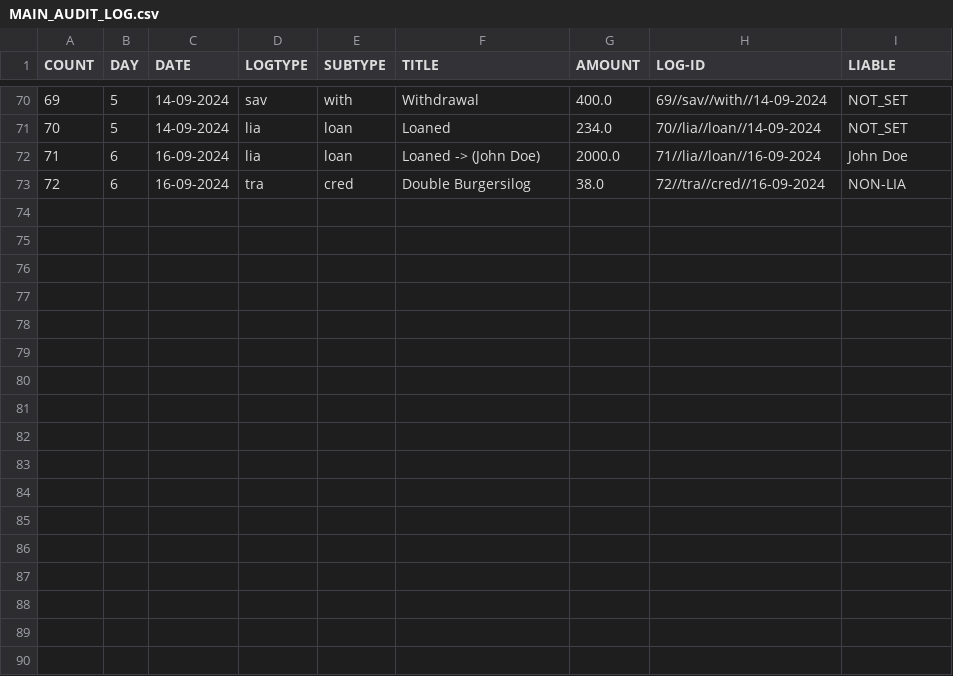
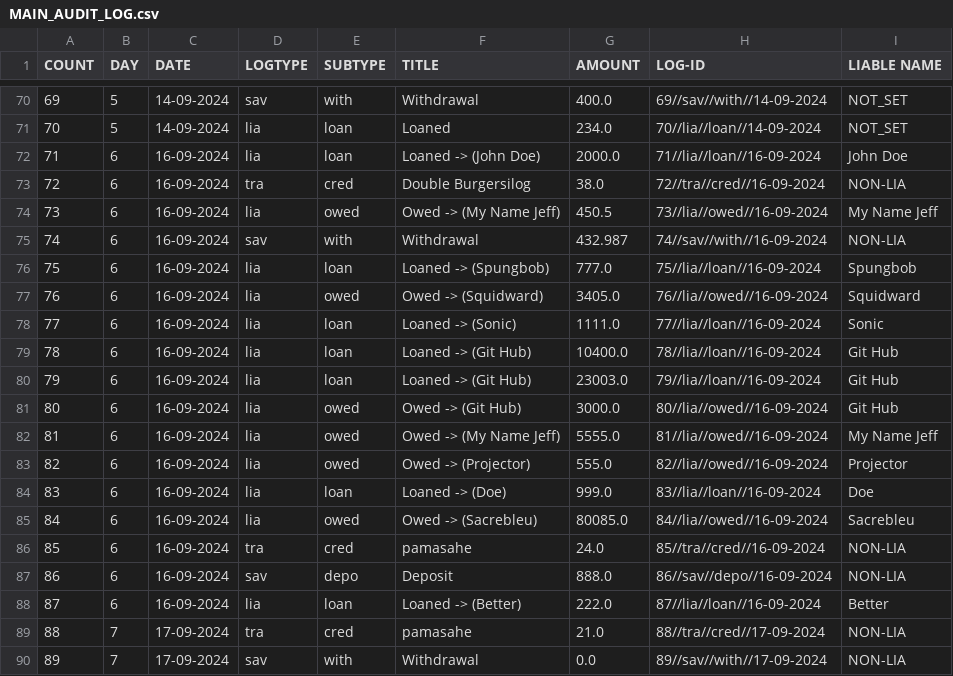
Before and after one commit to Kusugaki/GIT_PROJECTS, a CSV file: PROJECT-T/MAIN_AUDIT_LOG.csv, drawn as a sheet; only a part is shown, gaps mark what is left out; the diff names each change by its address in the sheet, - before the commit and + after, or states it on an @@ line.

Commit message:
Implemented search for specific liable names

```diff
--- a/PROJECT-T/MAIN_AUDIT_LOG.csv
+++ b/PROJECT-T/MAIN_AUDIT_LOG.csv
-I1: LIABLE
+I1: LIABLE NAME
+row 74: 73 | 6 | 16-09-2024 | lia | owed | Owed -> (My Name Jeff) | 450.5 | 73//lia//owed//16-09-2024 | My Name Jeff
+row 75: 74 | 6 | 16-09-2024 | sav | with | Withdrawal | 432.987 | 74//sav//with//16-09-2024 | NON-LIA
+row 76: 75 | 6 | 16-09-2024 | lia | loan | Loaned -> (Spungbob) | 777.0 | 75//lia//loan//16-09-2024 | Spungbob
+row 77: 76 | 6 | 16-09-2024 | lia | owed | Owed -> (Squidward) | 3405.0 | 76//lia//owed//16-09-2024 | Squidward
+row 78: 77 | 6 | 16-09-2024 | lia | loan | Loaned -> (Sonic) | 1111.0 | 77//lia//loan//16-09-2024 | Sonic
+row 79: 78 | 6 | 16-09-2024 | lia | loan | Loaned -> (Git Hub) | 10400.0 | 78//lia//loan//16-09-2024 | Git Hub
+row 80: 79 | 6 | 16-09-2024 | lia | loan | Loaned -> (Git Hub) | 23003.0 | 79//lia//loan//16-09-2024 | Git Hub
+row 81: 80 | 6 | 16-09-2024 | lia | owed | Owed -> (Git Hub) | 3000.0 | 80//lia//owed//16-09-2024 | Git Hub
+row 82: 81 | 6 | 16-09-2024 | lia | owed | Owed -> (My Name Jeff) | 5555.0 | 81//lia//owed//16-09-2024 | My Name Jeff
+row 83: 82 | 6 | 16-09-2024 | lia | owed | Owed -> (Projector) | 555.0 | 82//lia//owed//16-09-2024 | Projector
+row 84: 83 | 6 | 16-09-2024 | lia | loan | Loaned -> (Doe) | 999.0 | 83//lia//loan//16-09-2024 | Doe
+row 85: 84 | 6 | 16-09-2024 | lia | owed | Owed -> (Sacrebleu) | 80085.0 | 84//lia//owed//16-09-2024 | Sacrebleu
+row 86: 85 | 6 | 16-09-2024 | tra | cred | pamasahe | 24.0 | 85//tra//cred//16-09-2024 | NON-LIA
+row 87: 86 | 6 | 16-09-2024 | sav | depo | Deposit | 888.0 | 86//sav//depo//16-09-2024 | NON-LIA
+row 88: 87 | 6 | 16-09-2024 | lia | loan | Loaned -> (Better) | 222.0 | 87//lia//loan//16-09-2024 | Better
+row 89: 88 | 7 | 17-09-2024 | tra | cred | pamasahe | 21.0 | 88//tra//cred//17-09-2024 | NON-LIA
+row 90: 89 | 7 | 17-09-2024 | sav | with | Withdrawal | 0.0 | 89//sav//with//17-09-2024 | NON-LIA
```
Also changed, not shown: 4 other files.
